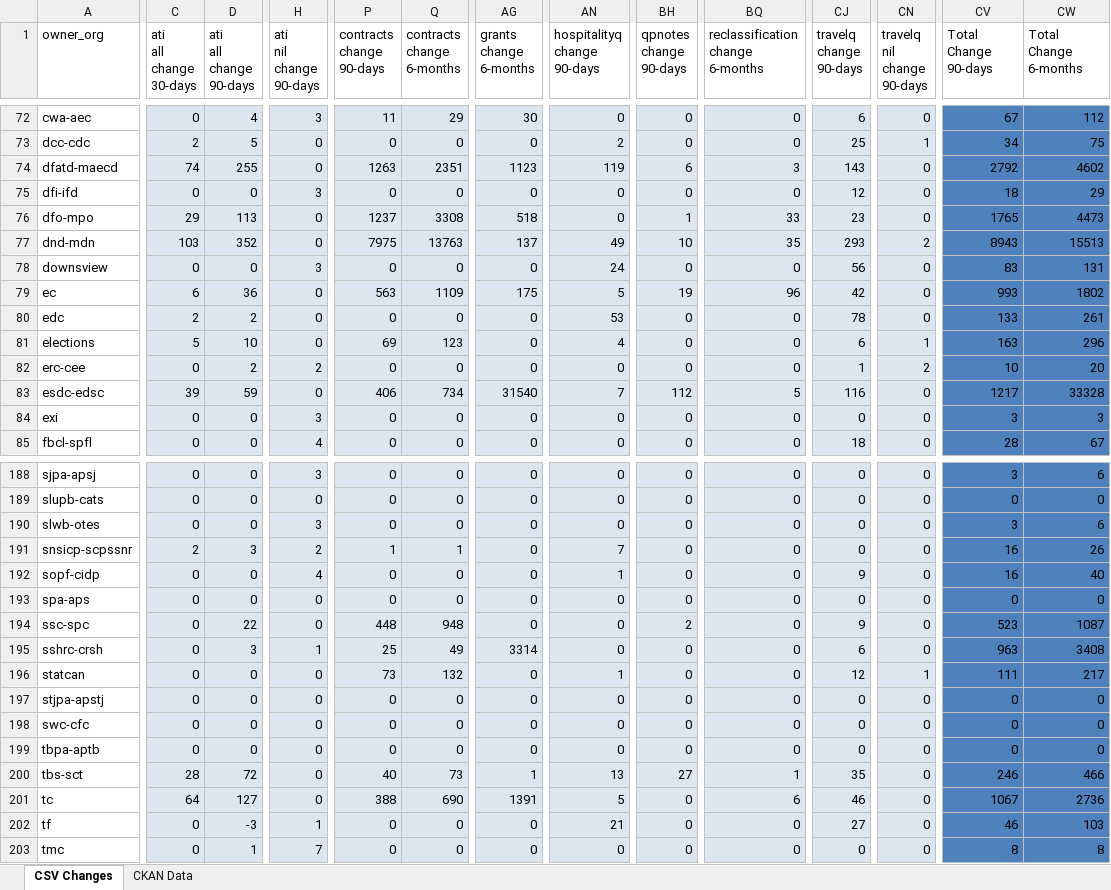
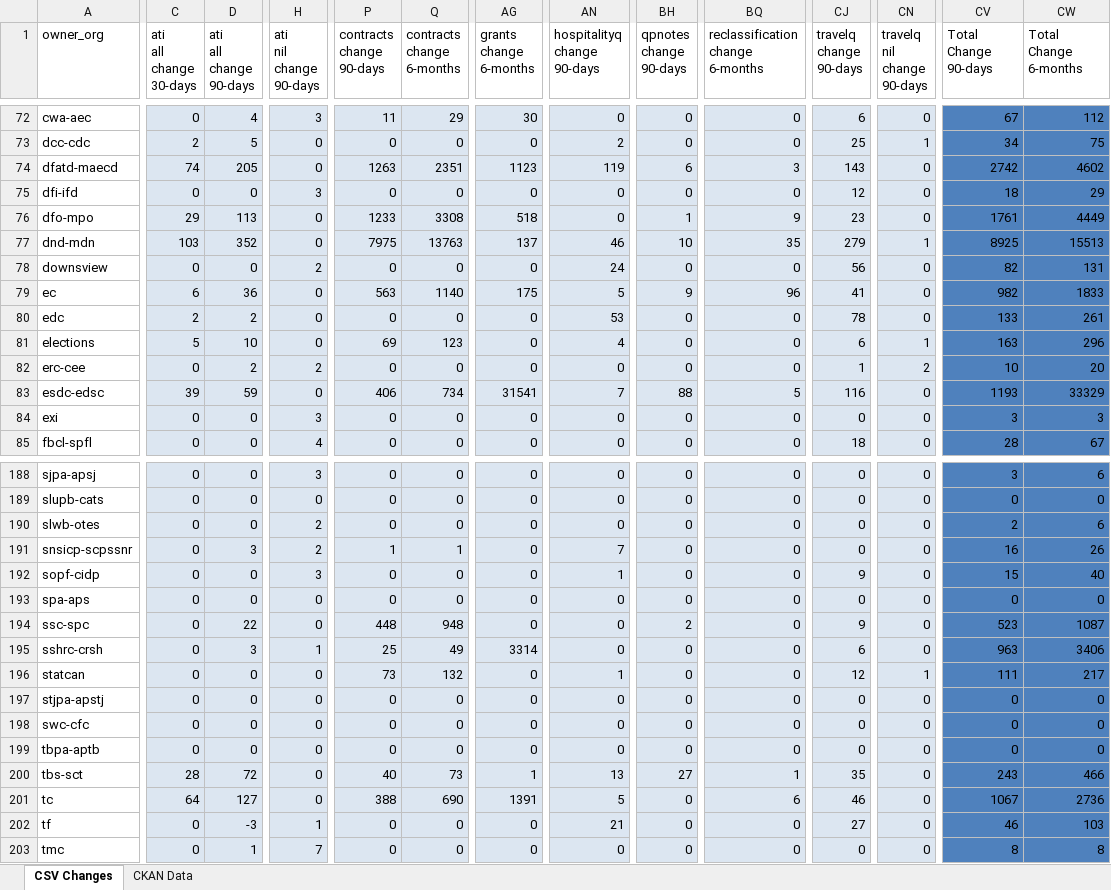
Before and after one commit to PatLittle/analytics-corporate-reporting, an Excel workbook: PD_CHANGES_RPT/PD_Activity.xlsx, sheet CSV Changes, drawn as a sheet; only a part is shown, gaps mark what is left out; values as stored, in another font and other column widths than the file's, no borders; the diff covers the shown part only; the diff names each change by its address in the sheet, - before the commit and + after, or states it on an @@ line.

```diff
--- a/PD_CHANGES_RPT/PD_Activity.xlsx (sheet CSV Changes)
+++ b/PD_CHANGES_RPT/PD_Activity.xlsx (sheet CSV Changes)
-D74 (ati all change 90-days): 255
+D74 (ati all change 90-days): 205
-CV74 (Total Change 90-days): 2792
+CV74 (Total Change 90-days): 2742
-P76 (contracts change 90-days): 1237
+P76 (contracts change 90-days): 1233
-BQ76 (reclassification change 6-months): 33
+BQ76 (reclassification change 6-months): 9
-CV76 (Total Change 90-days): 1765
+CV76 (Total Change 90-days): 1761
-CW76 (Total Change 6-months): 4473
+CW76 (Total Change 6-months): 4449
-AN77 (hospitalityq change 90-days): 49
+AN77 (hospitalityq change 90-days): 46
-CJ77 (travelq change 90-days): 293
+CJ77 (travelq change 90-days): 279
-CN77 (travelq nil change 90-days): 2
+CN77 (travelq nil change 90-days): 1
-CV77 (Total Change 90-days): 8943
+CV77 (Total Change 90-days): 8925
-H78 (ati nil change 90-days): 3
+H78 (ati nil change 90-days): 2
-CV78 (Total Change 90-days): 83
+CV78 (Total Change 90-days): 82
-Q79 (contracts change 6-months): 1109
+Q79 (contracts change 6-months): 1140
-BH79 (qpnotes change 90-days): 19
+BH79 (qpnotes change 90-days): 9
-CJ79 (travelq change 90-days): 42
+CJ79 (travelq change 90-days): 41
-CV79 (Total Change 90-days): 993
+CV79 (Total Change 90-days): 982
-CW79 (Total Change 6-months): 1802
+CW79 (Total Change 6-months): 1833
-AG83 (grants change 6-months): 31540
+AG83 (grants change 6-months): 31541
-BH83 (qpnotes change 90-days): 112
+BH83 (qpnotes change 90-days): 88
-CV83 (Total Change 90-days): 1217
+CV83 (Total Change 90-days): 1193
-CW83 (Total Change 6-months): 33328
+CW83 (Total Change 6-months): 33329
-H190 (ati nil change 90-days): 3
+H190 (ati nil change 90-days): 2
-CV190 (Total Change 90-days): 3
+CV190 (Total Change 90-days): 2
-C191 (ati all change 30-days): 2
+C191 (ati all change 30-days): 0
-H192 (ati nil change 90-days): 4
+H192 (ati nil change 90-days): 3
-CV192 (Total Change 90-days): 16
+CV192 (Total Change 90-days): 15
-CW195 (Total Change 6-months): 3408
+CW195 (Total Change 6-months): 3406
-CV200 (Total Change 90-days): 246
+CV200 (Total Change 90-days): 243
```
Also changed, not shown: 86 edited cells elsewhere in this sheet, 1 other file.
